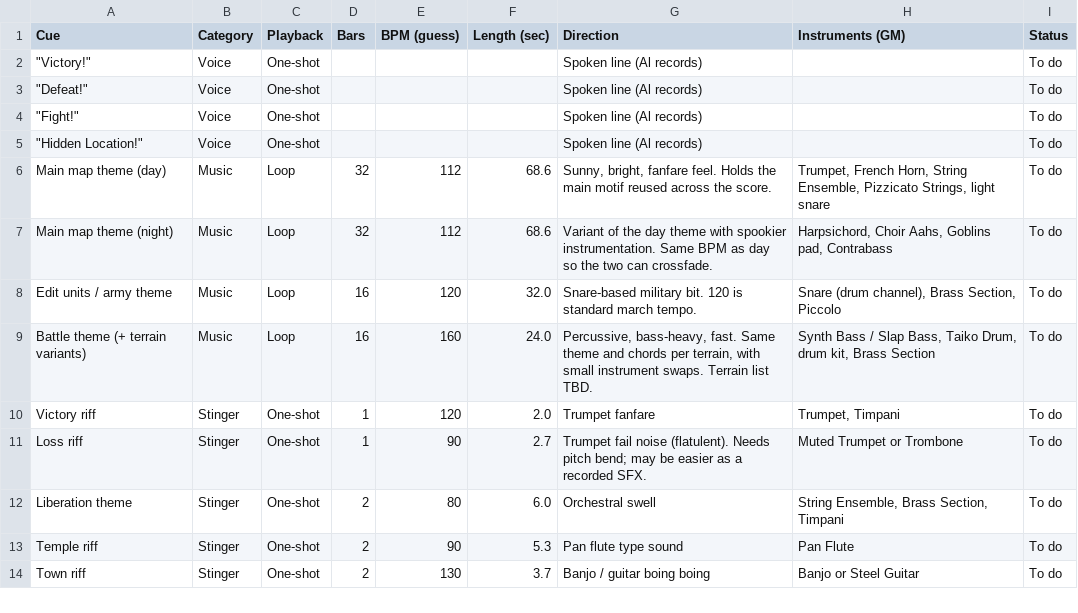
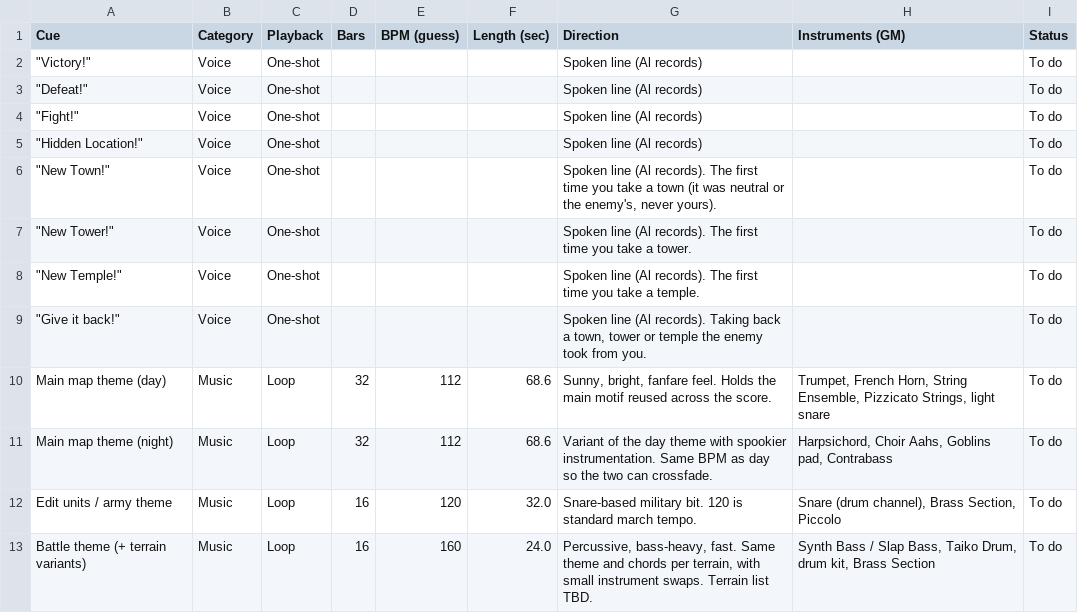
Before and after one commit to abeuscher/roguebattle, a CSV file: data/audio-asset-list.csv, drawn as a sheet; only a part is shown; the shorter side is filled out with more unchanged rows; the diff names each change by its address in the sheet, - before the commit and + after, or states it on an @@ line.

```diff
--- a/data/audio-asset-list.csv
+++ b/data/audio-asset-list.csv
+row 6: "New Town!" | Voice | One-shot |  |  |  | Spoken line (Al records). The first time you take a town (it was neutral or the enemy's, never yours). |  | To do
+row 7: "New Tower!" | Voice | One-shot |  |  |  | Spoken line (Al records). The first time you take a tower. |  | To do
+row 8: "New Temple!" | Voice | One-shot |  |  |  | Spoken line (Al records). The first time you take a temple. |  | To do
+row 9: "Give it back!" | Voice | One-shot |  |  |  | Spoken line (Al records). Taking back a town, tower or temple the enemy took from you. |  | To do
```
Also changed, not shown: 8 other files.
